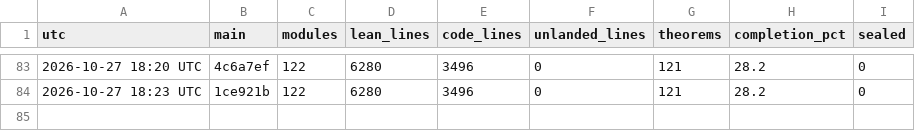
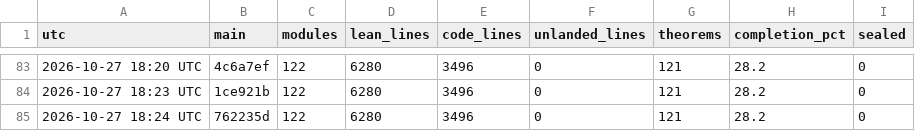
Before and after one commit to aravindkarthigeyan/KAM-dev, a CSV file: docs/campaign/history.csv, drawn as a sheet; only a part is shown, gaps mark what is left out.

```diff
--- a/docs/campaign/history.csv
+++ b/docs/campaign/history.csv
@@ -84 +84,2 @@ utc,main,modules,lean_lines,code_lines,unlanded_lines,theorems,completion_pct,se
 2026-10-27 18:23 UTC,1ce921b,122,6280,3496,0,121,28.2,0
+2026-10-27 18:24 UTC,762235d,122,6280,3496,0,121,28.2,0
```
Also changed, not shown: 1 other file.
